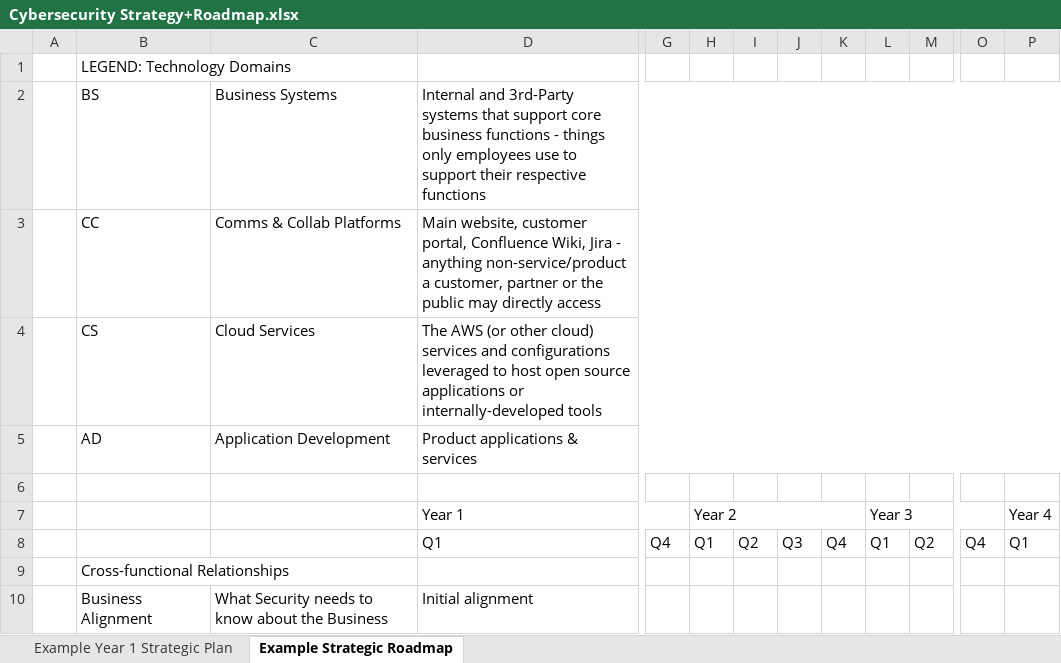
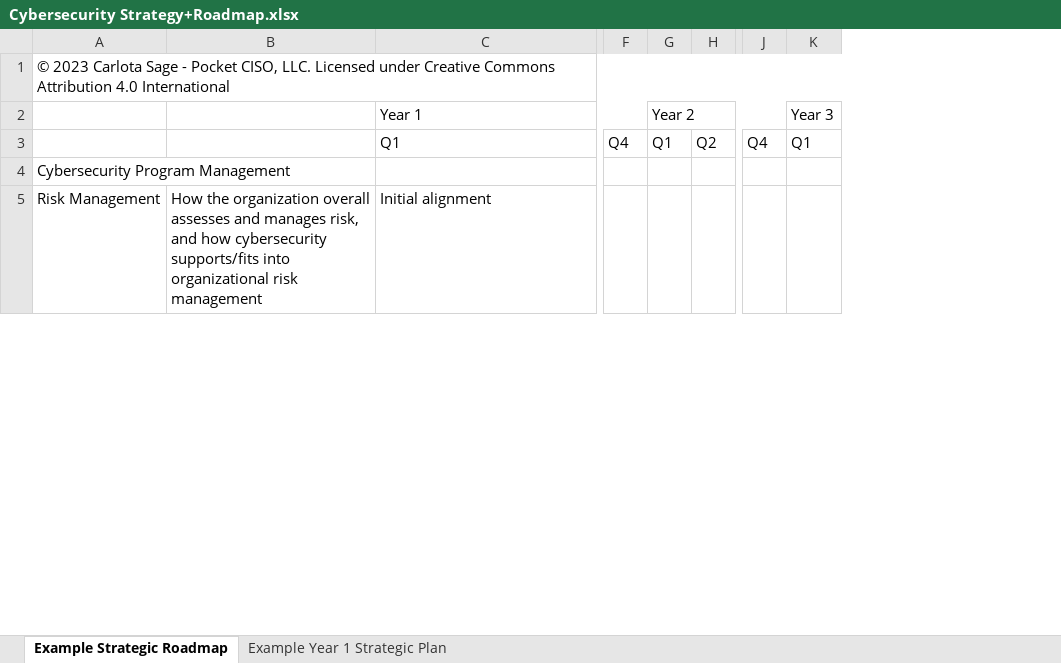
Before and after one commit to carlota/showmethemoney, an Excel workbook: Cybersecurity Strategy+Roadmap.xlsx, sheet Example Strategic Roadmap, drawn as a sheet; only a part is shown, gaps mark what is left out; values as stored, in another font and other column widths than the file's, no cell formats; charts and pictures not drawn; removed rows and columns are numbered as before the commit, all else as after; rows hold the shown columns only; the diff covers the shown part only; the diff names each change by its address in the sheet, - before the commit and + after, or states it on an @@ line.

Commit message:
Streamlined Model, Updated Roadmap!
- Security Health Model has been streamlined and clarified based on feedback from the vCISO Catalyst group and the BSides RDU "F*ck Security Maturity" talk attendees. Thanks for all the great insights, folks!

- Example Strategic Roadmap has been updated to reflect the latest version of the Security Health Model.

```diff
--- a/Cybersecurity Strategy+Roadmap.xlsx (sheet Example Strategic Roadmap)
+++ b/Cybersecurity Strategy+Roadmap.xlsx (sheet Example Strategic Roadmap)
@@ sheet tab order changed: Example Strategic Roadmap | Example Year 1 Strategic Plan @@
-column A, empty
-column C, row 10: What Security needs to know about the Business
+column B, row 5: How the organization overall assesses and manages risk, and how cybersecurity supports/fits into organizational risk management
-column I, row 8: Q2
-column J, row 8: Q3
-column K, row 8: Q4
-column L, rows 7-8: Year 3 | Q1
-A1: LEGEND: Technology Domains
+A1: © 2023 Carlota Sage - Pocket CISO, LLC. Licensed under Creative Commons Attribution 4.0 International
-B1:C1 merged
+A1:N1 merged
-row 2:  | BS | Business Systems | Internal and 3rd-Party systems that support core business functions - things only employees use to support their respective functions
-row 3:  | CC | Comms & Collab Platforms | Main website, customer portal, Confluence Wiki, Jira - anything non-service/product a customer, partner or the public may directly access
-row 4:  | CS | Cloud Services | The AWS (or other cloud) services and configurations leveraged to host open source applications or internally-developed tools
-row 5:  | AD | Application Development | Product applications & services
-row 6: (empty)
-H7:K7 merged
+G2:J2 merged
-K2: Year 4
+K2: Year 3
-A4: Cross-functional Relationships
+A4: Cybersecurity Program Management
-A5: Business Alignment
+A5: Risk Management
```
Also changed, not shown: 9 added rows, 10 removed rows, 1 moved row, 13 edited cells and merged cells elsewhere in this sheet, sheet Example Year 1 Strategic Plan, cell formats, charts or pictures, 8 other files.
